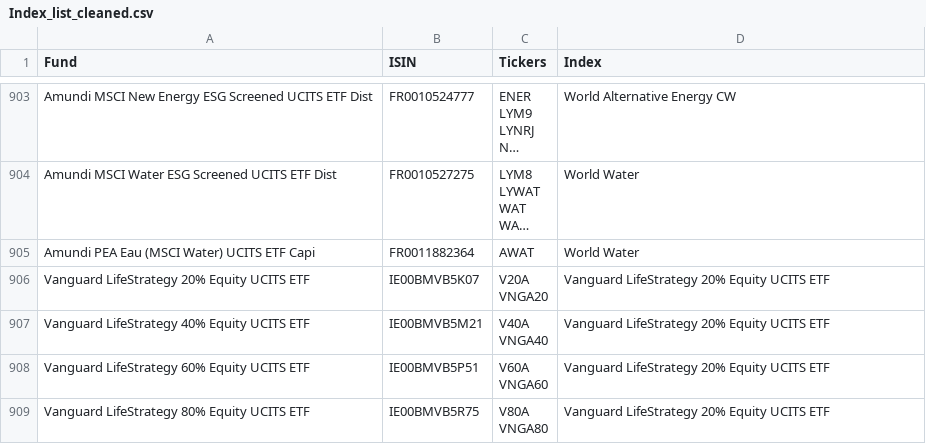
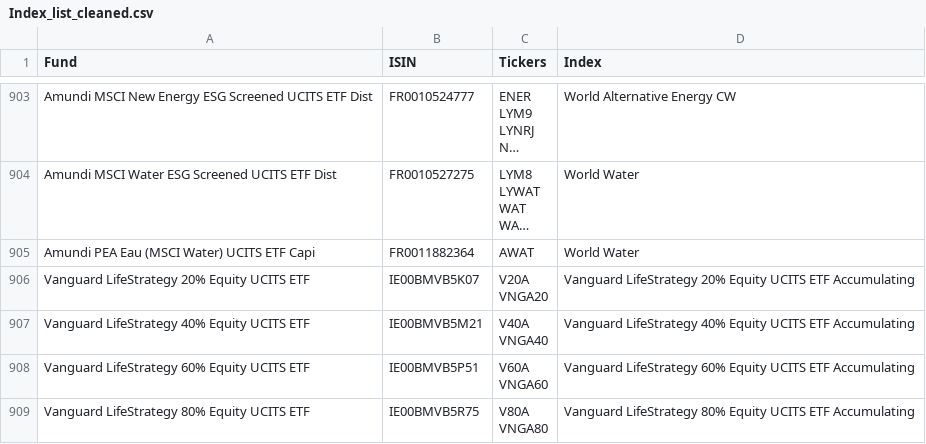
Before and after one commit to daniele96l/backtester-dani, a CSV file: data/Index_list_cleaned.csv, drawn as a sheet; only a part is shown, gaps mark what is left out; long unchanged cells end in …; the diff names each change by its address in the sheet, - before the commit and + after, or states it on an @@ line.

```diff
--- a/data/Index_list_cleaned.csv
+++ b/data/Index_list_cleaned.csv
-D906 (Index): …UCITS ETF
+D906 (Index): …UCITS ETF Accumulating
-D907 (Index): Vanguard LifeStrategy 20% Equity UCITS ETF
+D907 (Index): Vanguard LifeStrategy 40% Equity UCITS ETF Accumulating
-D908 (Index): Vanguard LifeStrategy 20% Equity UCITS ETF
+D908 (Index): Vanguard LifeStrategy 60% Equity UCITS ETF Accumulating
-D909 (Index): Vanguard LifeStrategy 20% Equity UCITS ETF
+D909 (Index): Vanguard LifeStrategy 80% Equity UCITS ETF Accumulating
```
Also changed, not shown: 3 other files.
